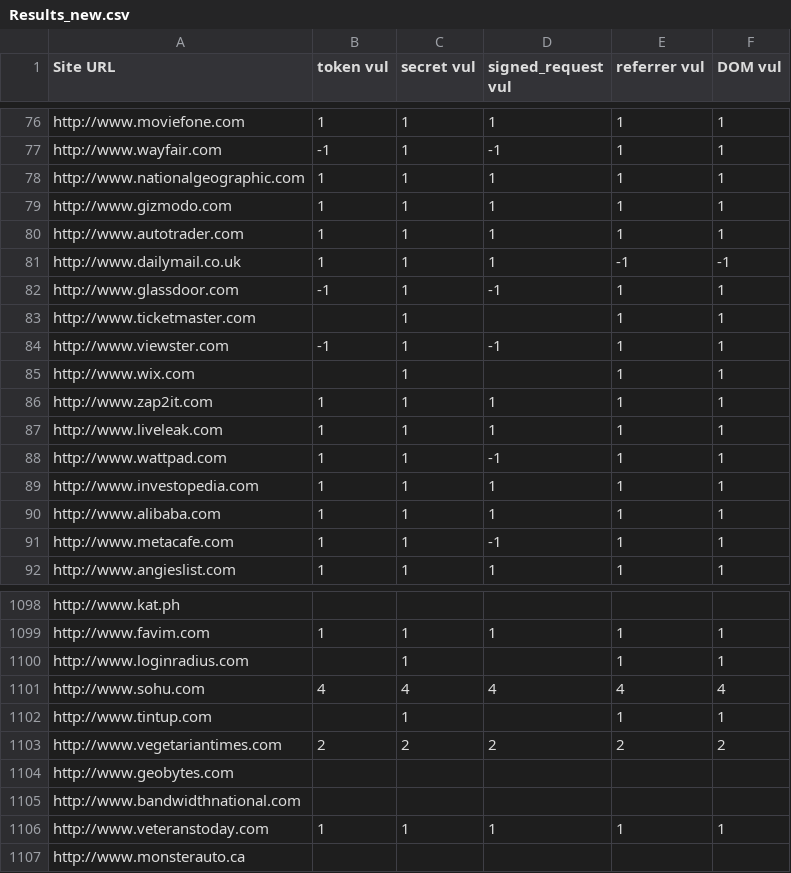
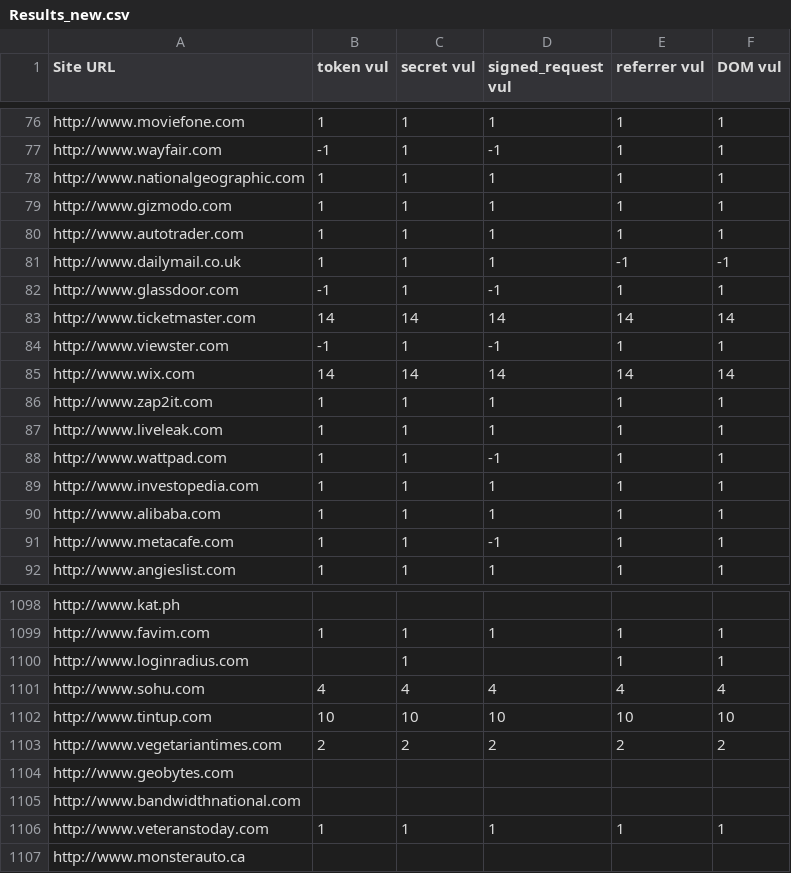
Before and after one commit to Treeeater/vulCheckerFirefox, a CSV file: Results_new.csv, drawn as a sheet; only a part is shown, gaps mark what is left out.

```diff
--- a/Results_new.csv
+++ b/Results_new.csv
@@ -82,5 +82,5 @@ http://www.dailymail.co.uk,1,1,1,-1,-1
 http://www.glassdoor.com,-1,1,-1,1,1
-http://www.ticketmaster.com,,1,,1,1
+http://www.ticketmaster.com,14,14,14,14,14
 http://www.viewster.com,-1,1,-1,1,1
-http://www.wix.com,,1,,1,1
+http://www.wix.com,14,14,14,14,14
 http://www.zap2it.com,1,1,1,1,1
@@ -1101,3 +1101,3 @@ http://www.loginradius.com,,1,,1,1
 http://www.sohu.com,4,4,4,4,4
-http://www.tintup.com,,1,,1,1
+http://www.tintup.com,10,10,10,10,10
 http://www.vegetariantimes.com,2,2,2,2,2
```
Also changed, not shown: 30 other files.
